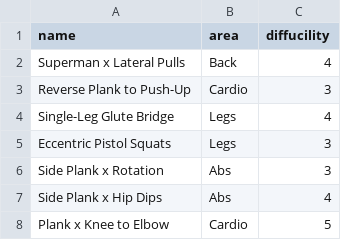
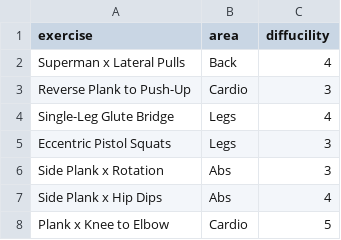
Before and after one commit to Norris36/conegliano_utilities, a CSV file: data/workout_data.csv, drawn as a sheet; only a part is shown.

```diff
--- a/data/workout_data.csv
+++ b/data/workout_data.csv
@@ -1,2 +1,2 @@
-name,area,diffucility
+exercise,area,diffucility
 Superman x Lateral Pulls,Back,4
```
Also changed, not shown: 15 other files.
